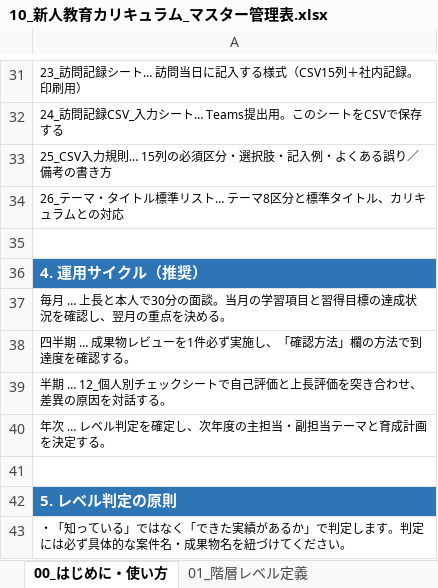
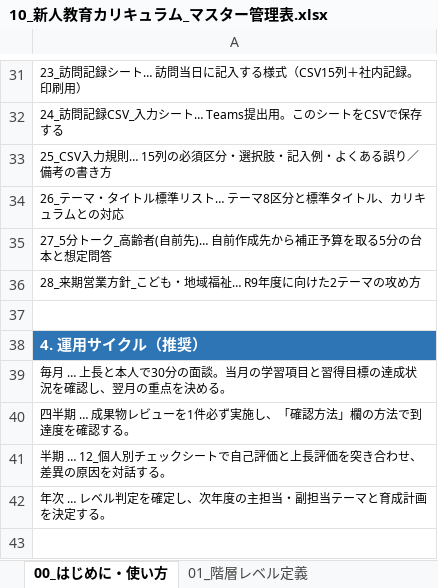
Before and after one commit to ryowakayama-gif/repository, an Excel workbook: output/10_新人教育カリキュラム_マスター管理表.xlsx, sheet 00_はじめに・使い方, drawn as a sheet; only a part is shown, gaps mark what is left out; the shorter side is filled out with more unchanged rows; values as stored, in another font and other column widths than the file's, no borders; the diff names each change by its address in the sheet, - before the commit and + after, or states it on an @@ line.

```diff
--- a/output/10_新人教育カリキュラム_マスター管理表.xlsx (sheet 00_はじめに・使い方)
+++ b/output/10_新人教育カリキュラム_マスター管理表.xlsx (sheet 00_はじめに・使い方)
+row 35: 27_5分トーク_高齢者(自前先)… 自前作成先から補正予算を取る5分の台本と想定問答
+row 36: 28_来期営業方針_こども・地域福祉… R9年度に向けた2テーマの攻め方
```
Also changed, not shown: other sheet tabs, output/11_個人別_習得度チェックシート.xlsx, 4 other files.
